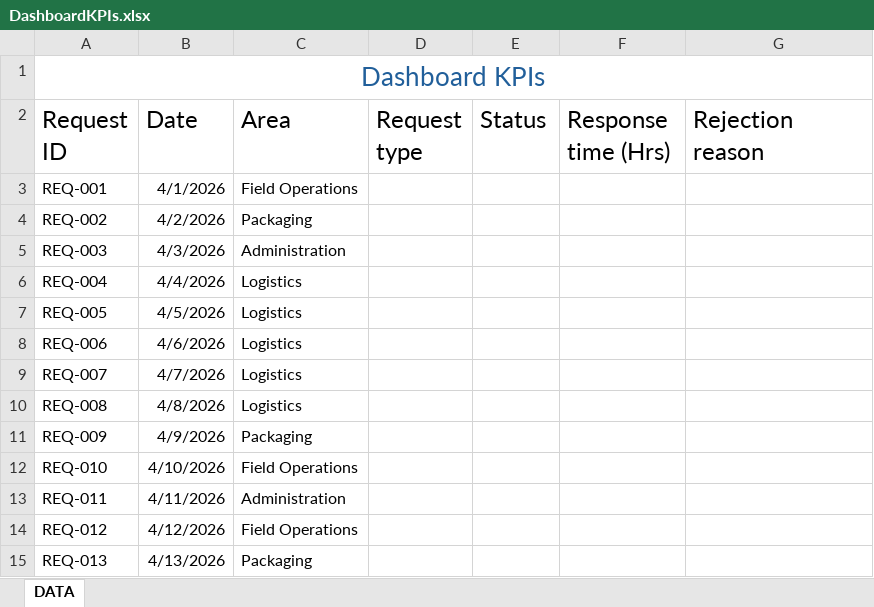
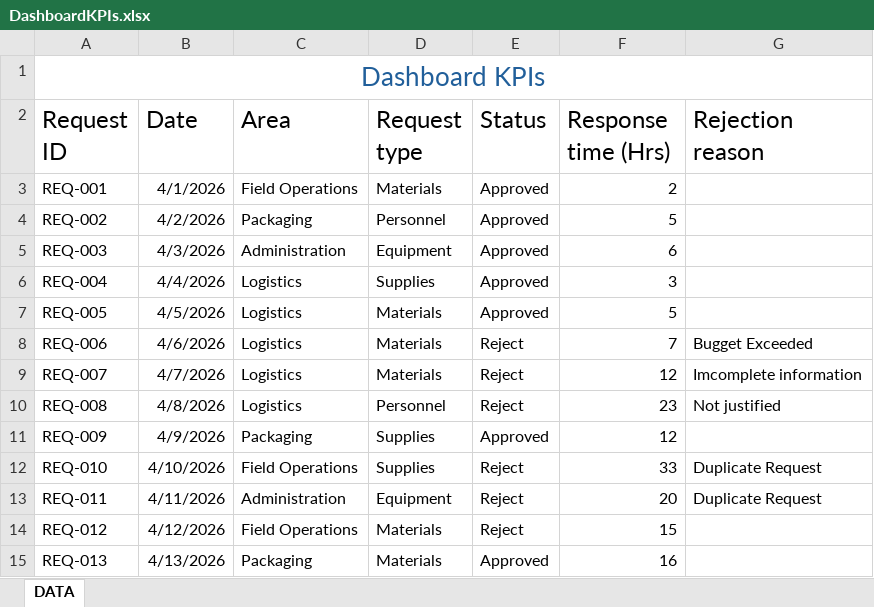
Before and after one commit to Job-Pulache/Field-Requirement-management, an Excel workbook: Dashboard/DashboardKPIs.xlsx, sheet DATA, drawn as a sheet; only a part is shown; values as stored, in another font and other column widths than the file's, no borders; the diff covers the shown part only; the diff names each change by its address in the sheet, - before the commit and + after, or states it on an @@ line.

Commit message:
add data

```diff
--- a/Dashboard/DashboardKPIs.xlsx (sheet DATA)
+++ b/Dashboard/DashboardKPIs.xlsx (sheet DATA)
-D3 (Request type): (empty)
+D3 (Request type): Materials
-E3:E7 (Status): (empty)
+E3:E7 (Status): Approved
-F3 (Response time (Hrs)): (empty)
+F3 (Response time (Hrs)): 2
-D4 (Request type): (empty)
+D4 (Request type): Personnel
-F4 (Response time (Hrs)): (empty)
+F4 (Response time (Hrs)): 5
-D5 (Request type): (empty)
+D5 (Request type): Equipment
-F5 (Response time (Hrs)): (empty)
+F5 (Response time (Hrs)): 6
-D6 (Request type): (empty)
+D6 (Request type): Supplies
-F6 (Response time (Hrs)): (empty)
+F6 (Response time (Hrs)): 3
-D7:D9 (Request type): (empty)
+D7:D9 (Request type): Materials
-F7 (Response time (Hrs)): (empty)
+F7 (Response time (Hrs)): 5
-E8:E10 (Status): (empty)
+E8:E10 (Status): Reject
-F8 (Response time (Hrs)): (empty)
+F8 (Response time (Hrs)): 7
-G8 (Rejection reason): (empty)
+G8 (Rejection reason): Bugget Exceeded
-F9 (Response time (Hrs)): (empty)
+F9 (Response time (Hrs)): 12
-G9 (Rejection reason): (empty)
+G9 (Rejection reason): Imcomplete information
-D10 (Request type): (empty)
+D10 (Request type): Personnel
-F10 (Response time (Hrs)): (empty)
+F10 (Response time (Hrs)): 23
-G10 (Rejection reason): (empty)
+G10 (Rejection reason): Not justified
-D11:D12 (Request type): (empty)
+D11:D12 (Request type): Supplies
-E11 (Status): (empty)
+E11 (Status): Approved
-F11 (Response time (Hrs)): (empty)
+F11 (Response time (Hrs)): 12
-E12:E14 (Status): (empty)
+E12:E14 (Status): Reject
-F12 (Response time (Hrs)): (empty)
+F12 (Response time (Hrs)): 33
-G12:G13 (Rejection reason): (empty)
+G12:G13 (Rejection reason): Duplicate Request
-D13 (Request type): (empty)
+D13 (Request type): Equipment
-F13 (Response time (Hrs)): (empty)
+F13 (Response time (Hrs)): 20
-D14:D15 (Request type): (empty)
+D14:D15 (Request type): Materials
-F14 (Response time (Hrs)): (empty)
+F14 (Response time (Hrs)): 15
-E15 (Status): (empty)
+E15 (Status): Approved
-F15 (Response time (Hrs)): (empty)
+F15 (Response time (Hrs)): 16
```
Also changed, not shown: 51 edited cells elsewhere in this sheet, 1 other file.
